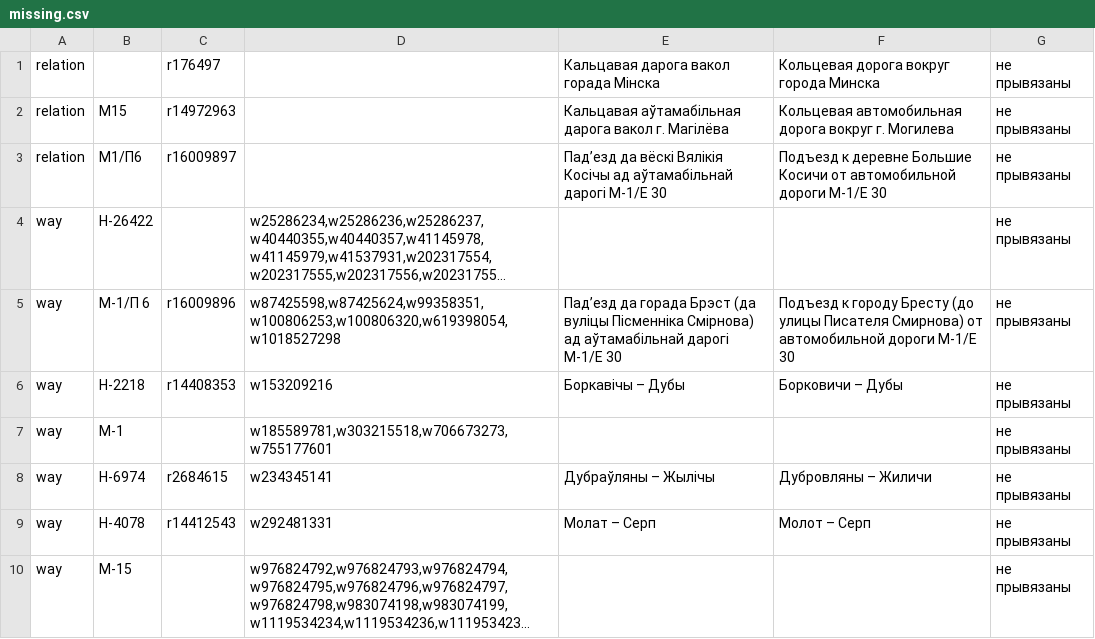
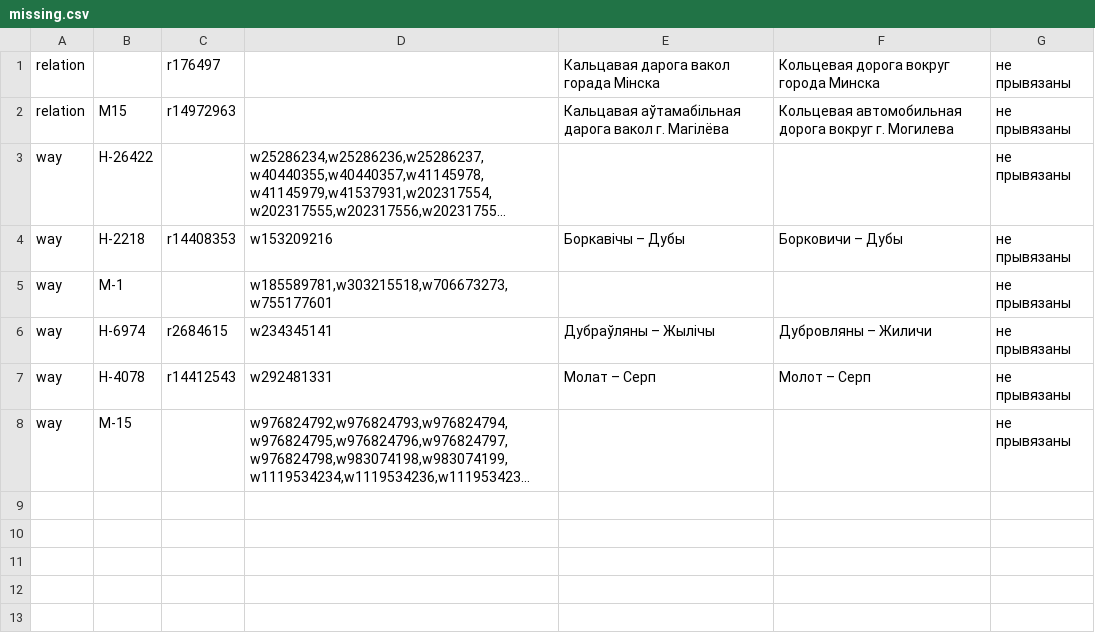
Before and after one commit to lidacity/osm-validator, a CSV file: docs/missing.csv, drawn as a sheet; long unchanged cells end in …; the diff names each change by its address in the sheet, - before the commit and + after, or states it on an @@ line.

```diff
--- a/docs/missing.csv
+++ b/docs/missing.csv
-row 3: relation | М1/П6 | r16009897 |  | Падʼезд да вёскі Вялікія Косічы ад аўтамабільнай дарогі М-1/Е 30 | Подъезд к деревне Большие Косичи от автомобильной дороги М-1/Е 30 | не прывязаны
-row 5: way | М-1/П 6 | r16009896 | w87425598,w87425624,w99358351,w100806253,w100806320,w619398054,w1018527298 | Падʼезд да горада Брэст (да вуліцы Пісменніка Смірнова) ад аўтамабільнай дарогі М-1/Е 30 | Подъезд к городу Бресту (до улицы Писателя Смирнова) от автомобильной дороги М-1/Е 30 | не прывязаны
```
Also changed, not shown: docs/error.csv, 8 other files.
